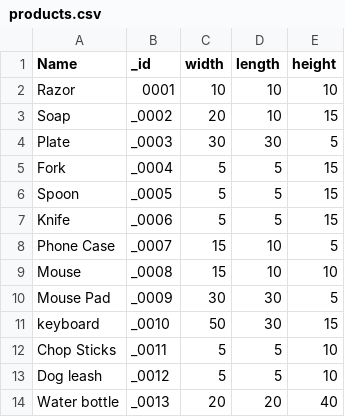
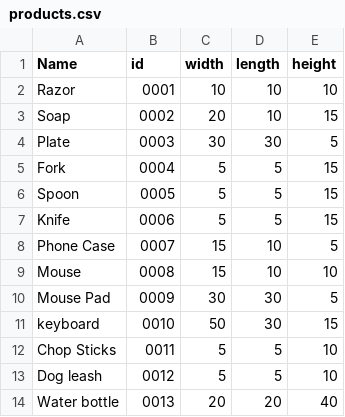
Before and after one commit to ICS4U-Gallo/amazon-fc-assignment-pumpkin, a CSV file: products.csv, drawn as a sheet.

Commit message:
Update products.csv

```diff
--- a/products.csv
+++ b/products.csv
@@ -1,14 +1,14 @@
-Name,_id,width,length,height
+Name,id,width,length,height
 Razor,0001,10,10,10
-Soap,_0002,20,10,15
-Plate,_0003,30,30,5
-Fork,_0004,5,5,15
-Spoon,_0005,5,5,15
-Knife,_0006,5,5,15
-Phone Case,_0007,15,10,5
-Mouse,_0008,15,10,10
-Mouse Pad,_0009,30,30,5
-keyboard,_0010,50,30,15
-Chop Sticks,_0011,5,5,10
-Dog leash,_0012,5,5,10
-Water bottle,_0013,20,20,40
+Soap,0002,20,10,15
+Plate,0003,30,30,5
+Fork,0004,5,5,15
+Spoon,0005,5,5,15
+Knife,0006,5,5,15
+Phone Case,0007,15,10,5
+Mouse,0008,15,10,10
+Mouse Pad,0009,30,30,5
+keyboard,0010,50,30,15
+Chop Sticks,0011,5,5,10
+Dog leash,0012,5,5,10
+Water bottle,0013,20,20,40
```
